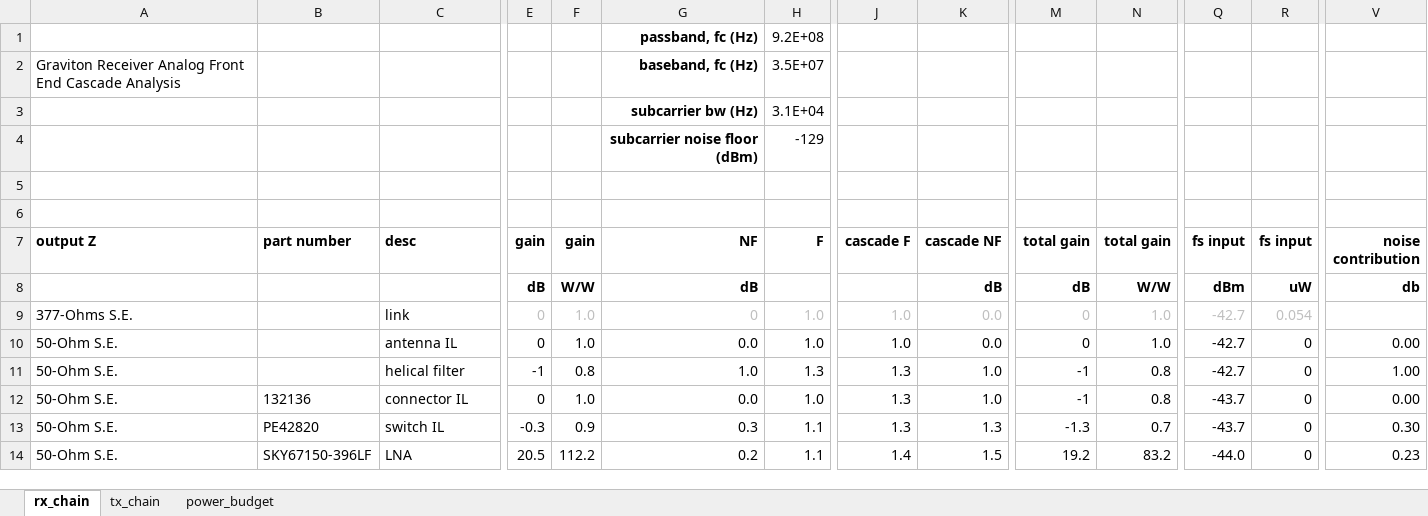
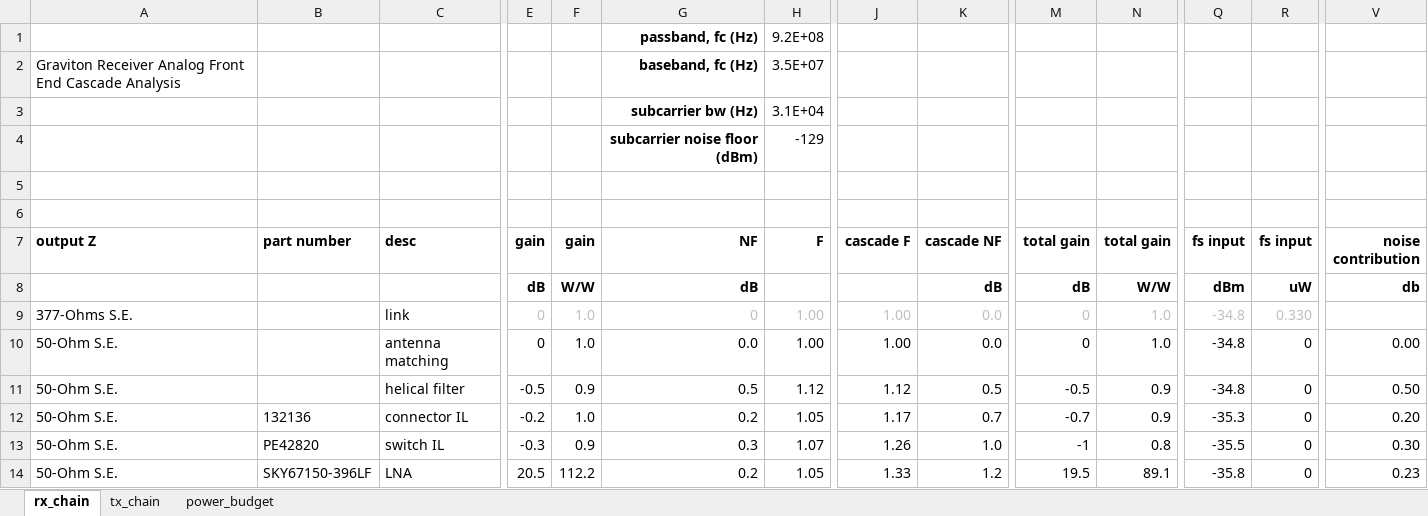
Before and after one commit to siglabsoss/graviton, an Excel workbook: docs/graviton_master.xlsx, sheet rx_chain, drawn as a sheet; only a part is shown, gaps mark what is left out; values as stored, in another font and other column widths than the file's, no borders; charts and pictures and conditional formats not drawn; removed rows and columns are numbered as before the commit, all else as after; rows hold the shown columns only; the diff covers the shown part only; the diff names each change by its address in the sheet, - before the commit and + after, or states it on an @@ line.

Commit message:
updating master doc

```diff
--- a/docs/graviton_master.xlsx (sheet rx_chain)
+++ b/docs/graviton_master.xlsx (sheet rx_chain)
-H9:H10 (F): 1.0
+H9:H10 (F): 1.00
-J9:J10 (cascade F): 1.0
+J9:J10 (cascade F): 1.00
-Q9:Q10 (fs input): -42.7
+Q9:Q10 (fs input): -34.8
-R9 (fs input): 0.054
+R9 (fs input): 0.330
-C10 (desc): antenna IL
+C10 (desc): antenna matching
-row 11: 50-Ohm S.E. |  | helical filter | -1 | 0.8 | 1.0 | 1.3 | 1.3 | 1.0 | -1 | 0.8 | -42.7 | 0 | 1.00
+row 11: 50-Ohm S.E. |  | helical filter | -0.5 | 0.9 | 0.5 | 1.12 | 1.12 | 0.5 | -0.5 | 0.9 | -34.8 | 0 | 0.50
-E12 (gain): 0
+E12 (gain): -0.2
-G12 (NF): 0.0
+G12 (NF): 0.2
-H12 (F): 1.0
+H12 (F): 1.05
-J12 (cascade F): 1.3
+J12 (cascade F): 1.17
-K12 (cascade NF): 1.0
+K12 (cascade NF): 0.7
-M12 (total gain): -1
+M12 (total gain): -0.7
-N12 (total gain): 0.8
+N12 (total gain): 0.9
-Q12 (fs input): -43.7
+Q12 (fs input): -35.3
-V12 (noise contribution): 0.00
+V12 (noise contribution): 0.20
-H13 (F): 1.1
+H13 (F): 1.07
-J13 (cascade F): 1.3
+J13 (cascade F): 1.26
-K13 (cascade NF): 1.3
+K13 (cascade NF): 1.0
-M13 (total gain): -1.3
+M13 (total gain): -1
-N13 (total gain): 0.7
+N13 (total gain): 0.8
-Q13 (fs input): -43.7
+Q13 (fs input): -35.5
-H14 (F): 1.1
+H14 (F): 1.05
-J14 (cascade F): 1.4
+J14 (cascade F): 1.33
-K14 (cascade NF): 1.5
+K14 (cascade NF): 1.2
-M14 (total gain): 19.2
+M14 (total gain): 19.5
-N14 (total gain): 83.2
+N14 (total gain): 89.1
-Q14 (fs input): -44.0
+Q14 (fs input): -35.8
```
Also changed, not shown: 10 added rows, 10 removed rows and 39 edited cells elsewhere in this sheet, sheet tx_chain, sheet power_budget, formulas that keep their value.
